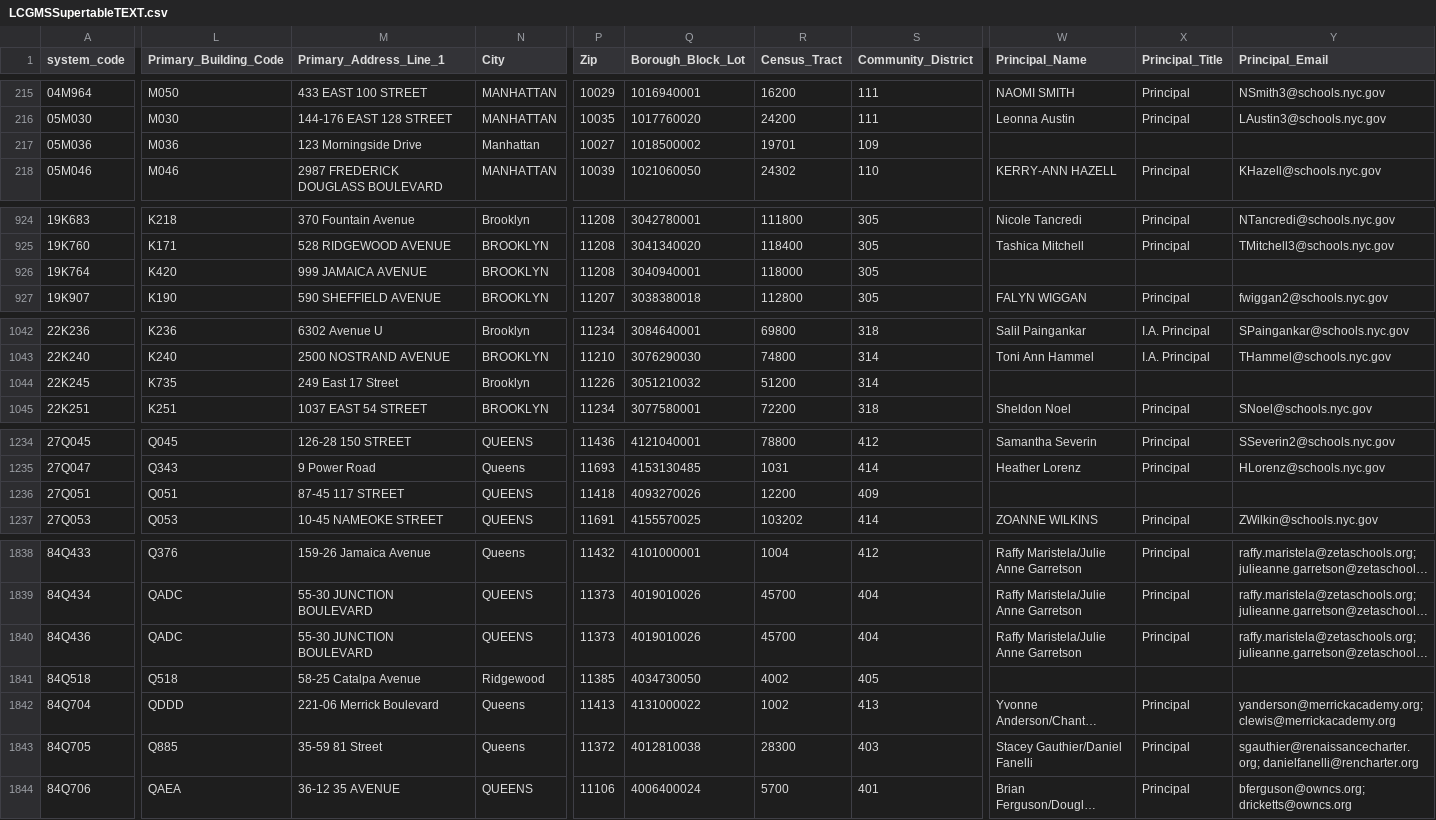
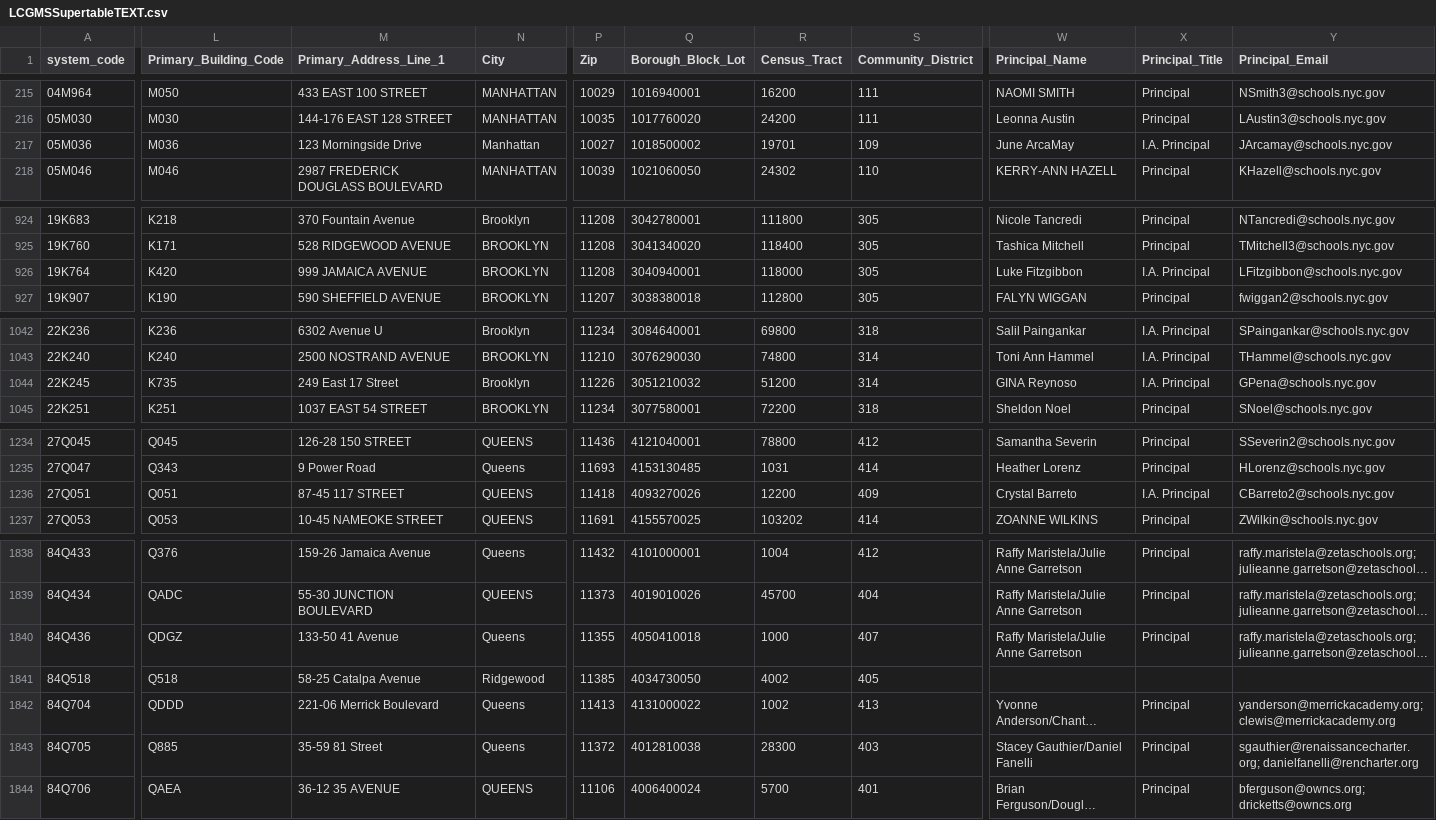
Before and after one commit to dsimoes-doe/LCGMS, a CSV file: LCGMSSupertableTEXT.csv, drawn as a sheet; only a part is shown, gaps mark what is left out; long unchanged cells end in …; the diff covers the shown part only; the diff names each change by its address in the sheet, - before the commit and + after, or states it on an @@ line.

Commit message:
Update LCGMSSupertableTEXT.csv

```diff
--- a/LCGMSSupertableTEXT.csv
+++ b/LCGMSSupertableTEXT.csv
-W217 (Principal_Name): (empty)
+W217 (Principal_Name): June ArcaMay
-X217 (Principal_Title): (empty)
+X217 (Principal_Title): I.A. Principal
-Y217 (Principal_Email): (empty)
+Y217 (Principal_Email): JArcamay@schools.nyc.gov
-W926 (Principal_Name): (empty)
+W926 (Principal_Name): Luke Fitzgibbon
-X926 (Principal_Title): (empty)
+X926 (Principal_Title): I.A. Principal
-Y926 (Principal_Email): (empty)
+Y926 (Principal_Email): LFitzgibbon@schools.nyc.gov
-W1044 (Principal_Name): (empty)
+W1044 (Principal_Name): GINA Reynoso
-X1044 (Principal_Title): (empty)
+X1044 (Principal_Title): I.A. Principal
-Y1044 (Principal_Email): (empty)
+Y1044 (Principal_Email): GPena@schools.nyc.gov
-W1236 (Principal_Name): (empty)
+W1236 (Principal_Name): Crystal Barreto
-X1236 (Principal_Title): (empty)
+X1236 (Principal_Title): I.A. Principal
-Y1236 (Principal_Email): (empty)
+Y1236 (Principal_Email): CBarreto2@schools.nyc.gov
-L1840 (Primary_Building_Code): QADC
+L1840 (Primary_Building_Code): QDGZ
-M1840 (Primary_Address_Line_1): 55-30 JUNCTION BOULEVARD
+M1840 (Primary_Address_Line_1): 133-50 41 Avenue
-N1840 (City): QUEENS
+N1840 (City): Queens
-P1840 (Zip): 11373
+P1840 (Zip): 11355
-Q1840 (Borough_Block_Lot): 4019010026
+Q1840 (Borough_Block_Lot): 4050410018
-R1840 (Census_Tract): 45700
+R1840 (Census_Tract): 1000
-S1840 (Community_District): 404
+S1840 (Community_District): 407
```
Also changed, not shown: 19 edited cells elsewhere in this file.
